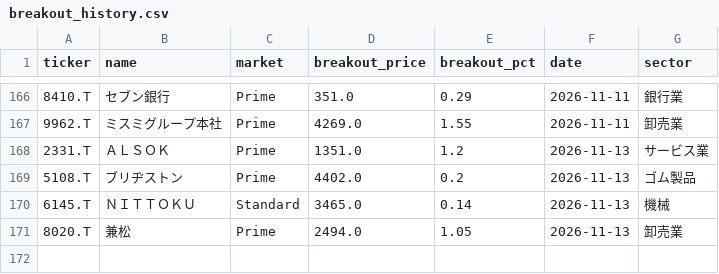
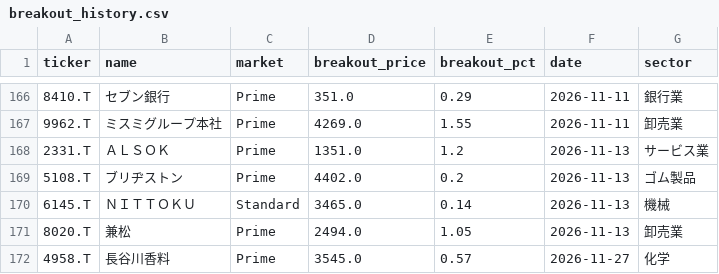
Before and after one commit to waka-aki/3-year-high-breakout, a CSV file: data/breakout_history.csv, drawn as a sheet; only a part is shown, gaps mark what is left out; the diff names each change by its address in the sheet, - before the commit and + after, or states it on an @@ line.

```diff
--- a/data/breakout_history.csv
+++ b/data/breakout_history.csv
+row 172: 4958.T | 長谷川香料 | Prime | 3545.0 | 0.57 | 2026-11-27 | 化学
```
Also changed, not shown: data/performance_tracking.csv, 1 other file.
